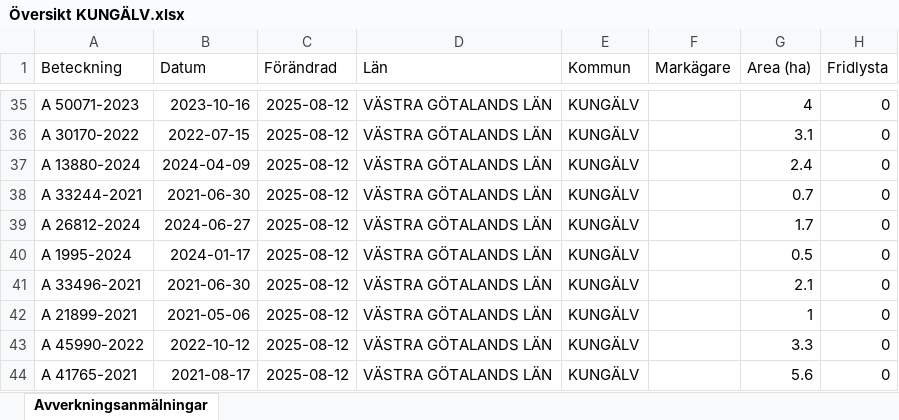
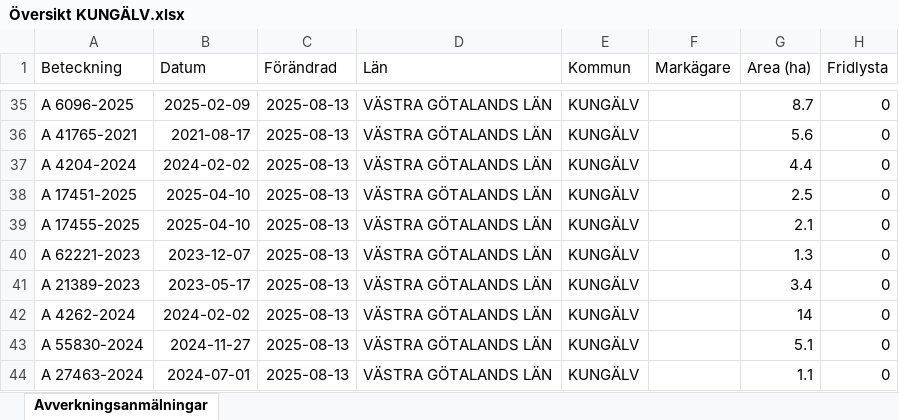
Before and after one commit to klasma/Logging_1482, an Excel workbook: Översikt KUNGÄLV.xlsx, sheet Avverkningsanmälningar, drawn as a sheet; only a part is shown, gaps mark what is left out; values as stored, in another font and other column widths than the file's, no borders; the diff covers the shown part only; the diff names each change by its address in the sheet, - before the commit and + after, or states it on an @@ line.

```diff
--- a/Översikt KUNGÄLV.xlsx (sheet Avverkningsanmälningar)
+++ b/Översikt KUNGÄLV.xlsx (sheet Avverkningsanmälningar)
-A35 (Beteckning): A 50071-2023
+A35 (Beteckning): A 6096-2025
-B35 (Datum): 2023-10-16
+B35 (Datum): 2025-02-09
-C35:C44 (Förändrad): 2025-08-12
+C35:C44 (Förändrad): 2025-08-13
-G35 (Area (ha)): 4
+G35 (Area (ha)): 8.7
-A36 (Beteckning): A 30170-2022
+A36 (Beteckning): A 41765-2021
-B36 (Datum): 2022-07-15
+B36 (Datum): 2021-08-17
-G36 (Area (ha)): 3.1
+G36 (Area (ha)): 5.6
-A37 (Beteckning): A 13880-2024
+A37 (Beteckning): A 4204-2024
-B37 (Datum): 2024-04-09
+B37 (Datum): 2024-02-02
-G37 (Area (ha)): 2.4
+G37 (Area (ha)): 4.4
-A38 (Beteckning): A 33244-2021
+A38 (Beteckning): A 17451-2025
-B38 (Datum): 2021-06-30
+B38 (Datum): 2025-04-10
-G38 (Area (ha)): 0.7
+G38 (Area (ha)): 2.5
-A39 (Beteckning): A 26812-2024
+A39 (Beteckning): A 17455-2025
-B39 (Datum): 2024-06-27
+B39 (Datum): 2025-04-10
-G39 (Area (ha)): 1.7
+G39 (Area (ha)): 2.1
-A40 (Beteckning): A 1995-2024
+A40 (Beteckning): A 62221-2023
-B40 (Datum): 2024-01-17
+B40 (Datum): 2023-12-07
-G40 (Area (ha)): 0.5
+G40 (Area (ha)): 1.3
-A41 (Beteckning): A 33496-2021
+A41 (Beteckning): A 21389-2023
-B41 (Datum): 2021-06-30
+B41 (Datum): 2023-05-17
-G41 (Area (ha)): 2.1
+G41 (Area (ha)): 3.4
-A42 (Beteckning): A 21899-2021
+A42 (Beteckning): A 4262-2024
-B42 (Datum): 2021-05-06
+B42 (Datum): 2024-02-02
-G42 (Area (ha)): 1
+G42 (Area (ha)): 14
-A43 (Beteckning): A 45990-2022
+A43 (Beteckning): A 55830-2024
-B43 (Datum): 2022-10-12
+B43 (Datum): 2024-11-27
-G43 (Area (ha)): 3.3
+G43 (Area (ha)): 5.1
-A44 (Beteckning): A 41765-2021
+A44 (Beteckning): A 27463-2024
-B44 (Datum): 2021-08-17
+B44 (Datum): 2024-07-01
-G44 (Area (ha)): 5.6
+G44 (Area (ha)): 1.1
```
Also changed, not shown: 377 edited cells elsewhere in this sheet, artfynd/A 23704-2024 artfynd.xlsx, artfynd/A 33426-2021 artfynd.xlsx, 54 other files.
